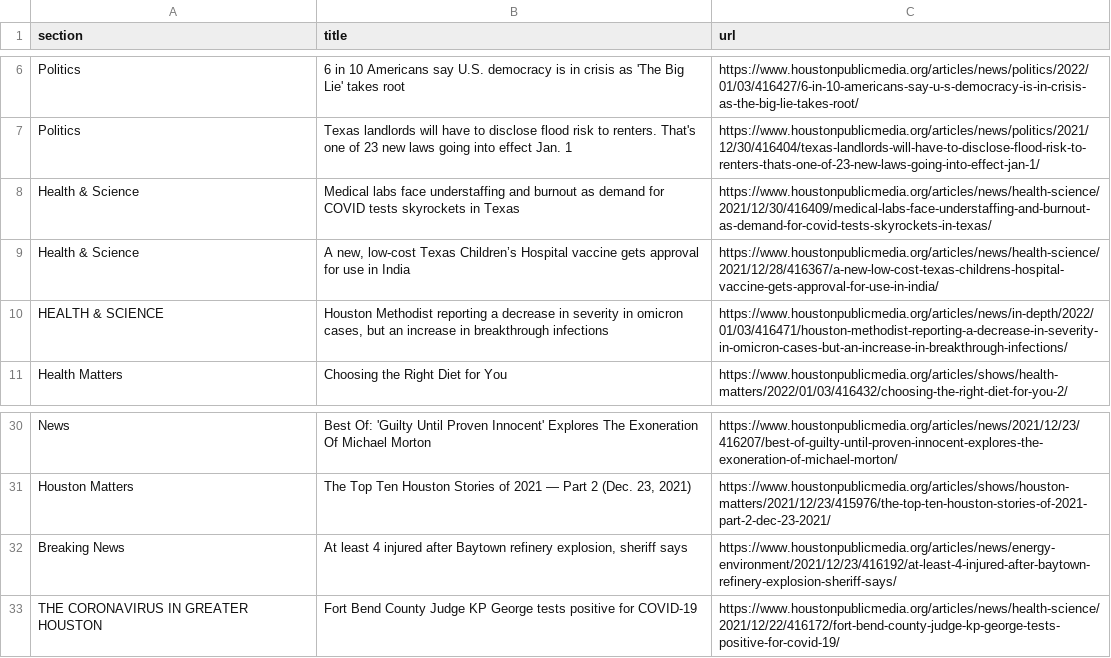
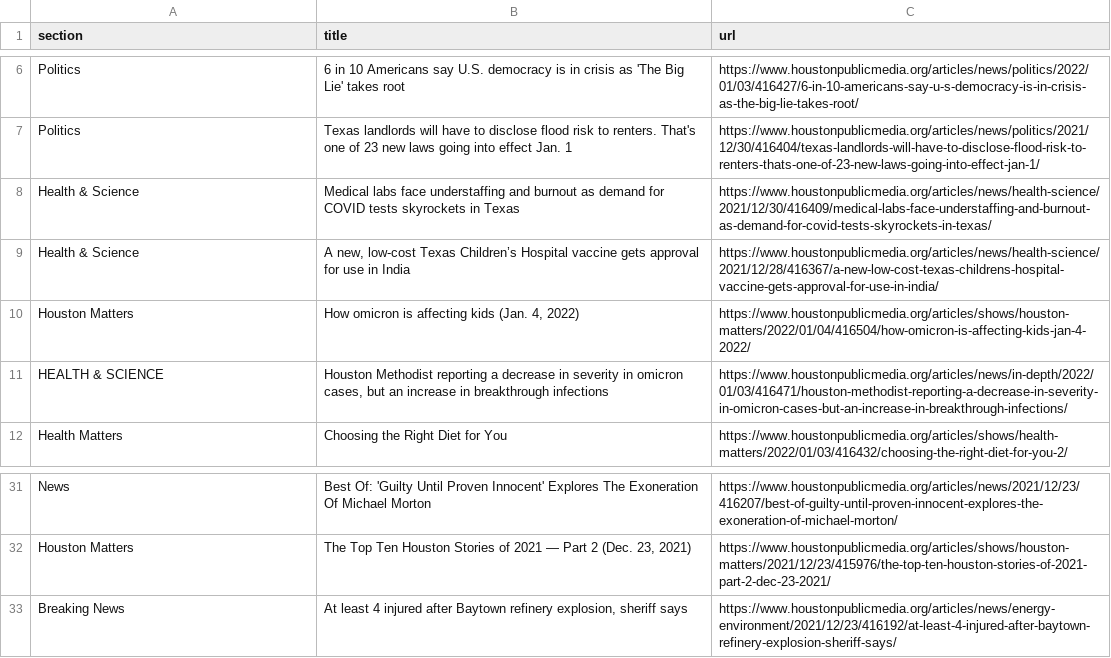
Before and after one commit to srjouppi/auto-scraper, a CSV file: npr.csv, drawn as a sheet; only a part is shown, gaps mark what is left out; removed rows and columns are numbered as before the commit, all else as after; the diff names each change by its address in the sheet, - before the commit and + after, or states it on an @@ line.

```diff
--- a/npr.csv
+++ b/npr.csv
+row 10: Houston Matters | How omicron is affecting kids (Jan. 4, 2022) | https://www.houstonpublicmedia.org/articles/shows/houston-matters/2022/01/04/416504/how-omicron-is-affecting-kids-jan-4-2022/
-row 33: THE CORONAVIRUS IN GREATER HOUSTON | Fort Bend County Judge KP George tests positive for COVID-19 | https://www.houstonpublicmedia.org/articles/news/health-science/2021/12/22/416172/fort-bend-county-judge-kp-george-tests-positive-for-covid-19/
```
